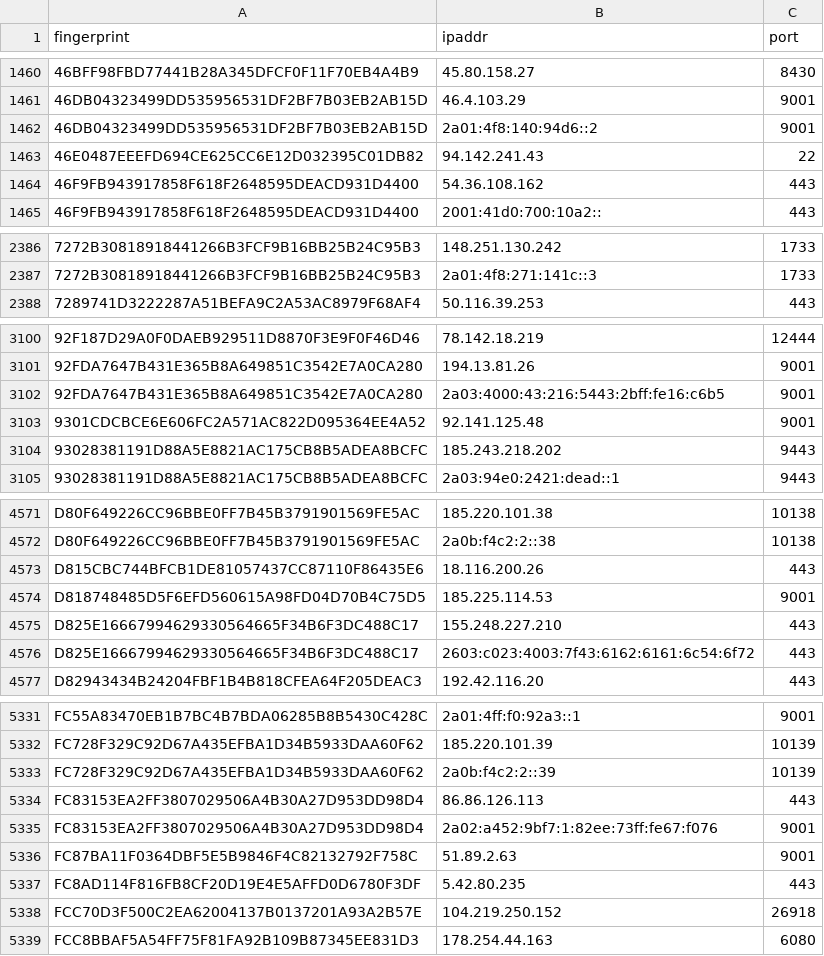
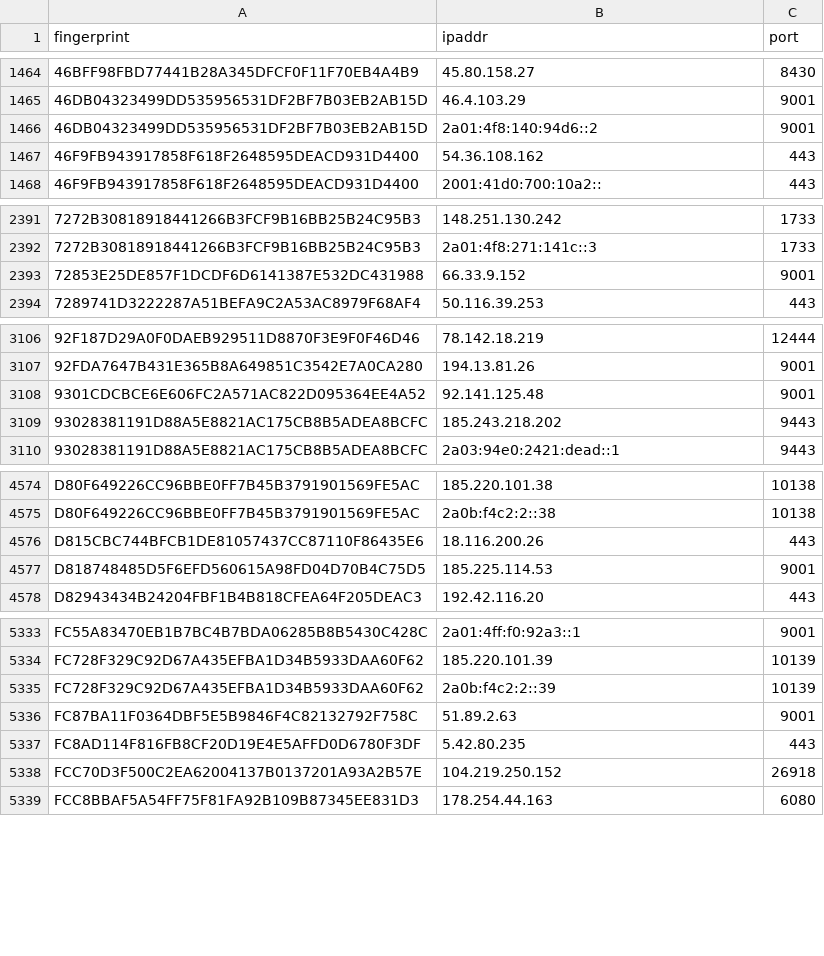
Before and after one commit to alireza-rezaee/tor-nodes, a CSV file: latest.guards.csv, drawn as a sheet; only a part is shown, gaps mark what is left out; removed rows and columns are numbered as before the commit, all else as after; the diff covers the shown part only; the diff names each change by its address in the sheet, - before the commit and + after, or states it on an @@ line.

```diff
--- a/latest.guards.csv
+++ b/latest.guards.csv
-row 1463: 46E0487EEEFD694CE625CC6E12D032395C01DB82 | 94.142.241.43 | 22
+row 2393: 72853E25DE857F1DCDF6D6141387E532DC431988 | 66.33.9.152 | 9001
-row 3102: 92FDA7647B431E365B8A649851C3542E7A0CA280 | 2a03:4000:43:216:5443:2bff:fe16:c6b5 | 9001
-row 4575: D825E16667994629330564665F34B6F3DC488C17 | 155.248.227.210 | 443
-row 4576: D825E16667994629330564665F34B6F3DC488C17 | 2603:c023:4003:7f43:6162:6161:6c54:6f72 | 443
-row 5334: FC83153EA2FF3807029506A4B30A27D953DD98D4 | 86.86.126.113 | 443
-row 5335: FC83153EA2FF3807029506A4B30A27D953DD98D4 | 2a02:a452:9bf7:1:82ee:73ff:fe67:f076 | 9001
```
Also changed, not shown: 9 added rows and 4 removed rows elsewhere in this file, latest.all.csv, latest.exits.csv.
